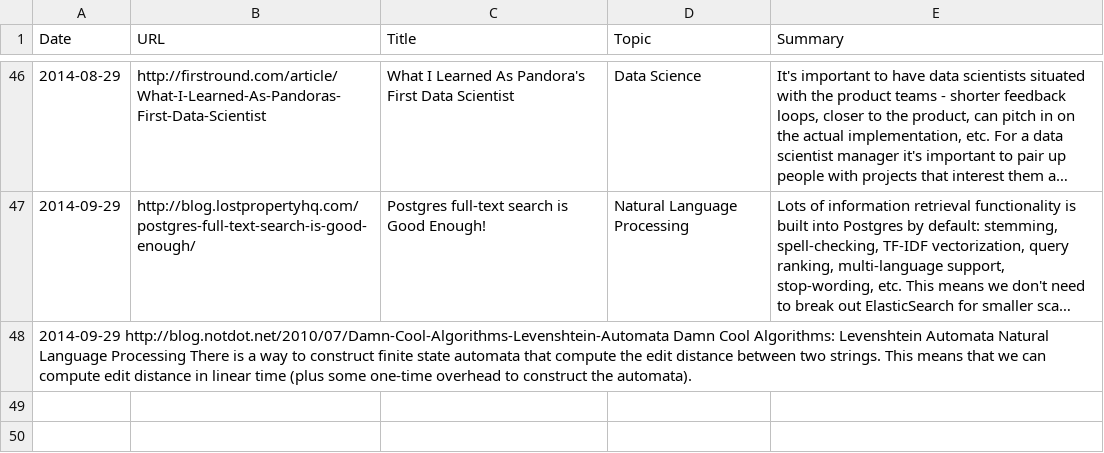
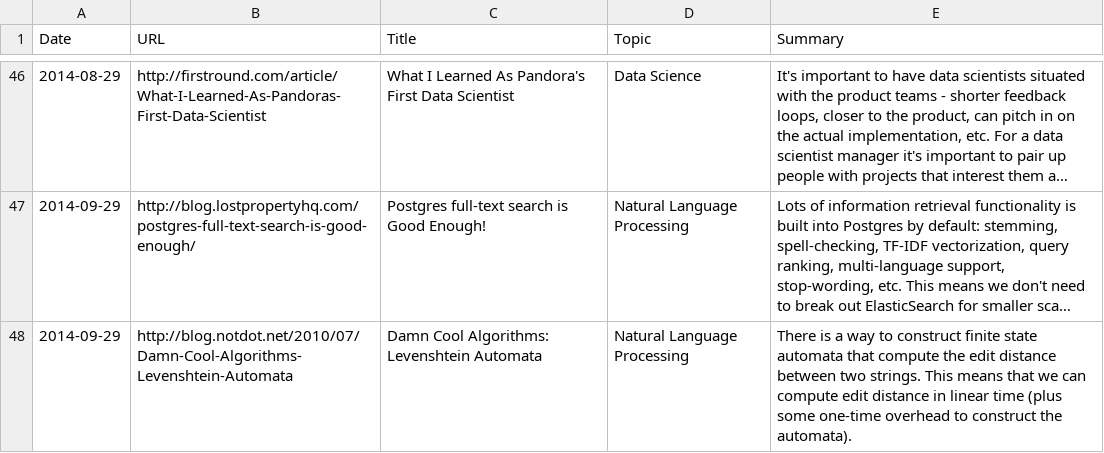
Before and after one commit to c-w/readings, a TSV file: data/articles.tsv, drawn as a sheet; only a part is shown, gaps mark what is left out; long unchanged cells end in …; removed rows and columns are numbered as before the commit, all else as after; the diff names each change by its address in the sheet, - before the commit and + after, or states it on an @@ line.

Commit message:
Convert spaces to tabs

```diff
--- a/data/articles.tsv
+++ b/data/articles.tsv
-row 48: 2014-09-29 http://blog.notdot.net/2010/07/Damn-Cool-Algorithms-Levenshtein-Automata Damn Cool Algorithms: Levenshtein Automata Natural Language Processing There is a way to construct finite state automata that compute the edit distance between two strings. This means that we can compute edit distance in linear time (plus some one-time overhead to construct the automata).
+row 48: 2014-09-29 | http://blog.notdot.net/2010/07/Damn-Cool-Algorithms-Levenshtein-Automata | Damn Cool Algorithms: Levenshtein Automata | Natural Language Processing | There is a way to construct finite state automata that compute the edit distance between two strings. This means that we can compute edit distance in linear time (plus some one-time overhead to construct the automata).
```
